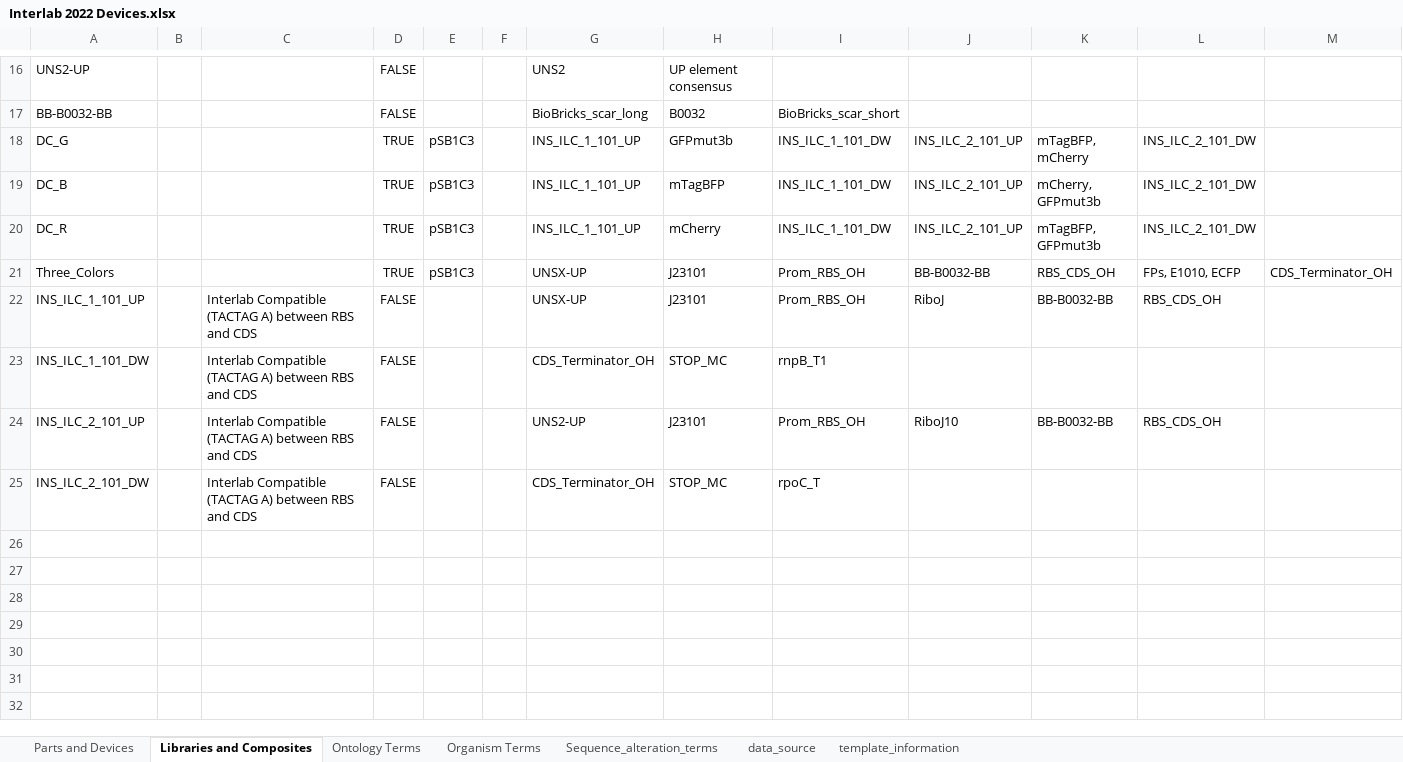
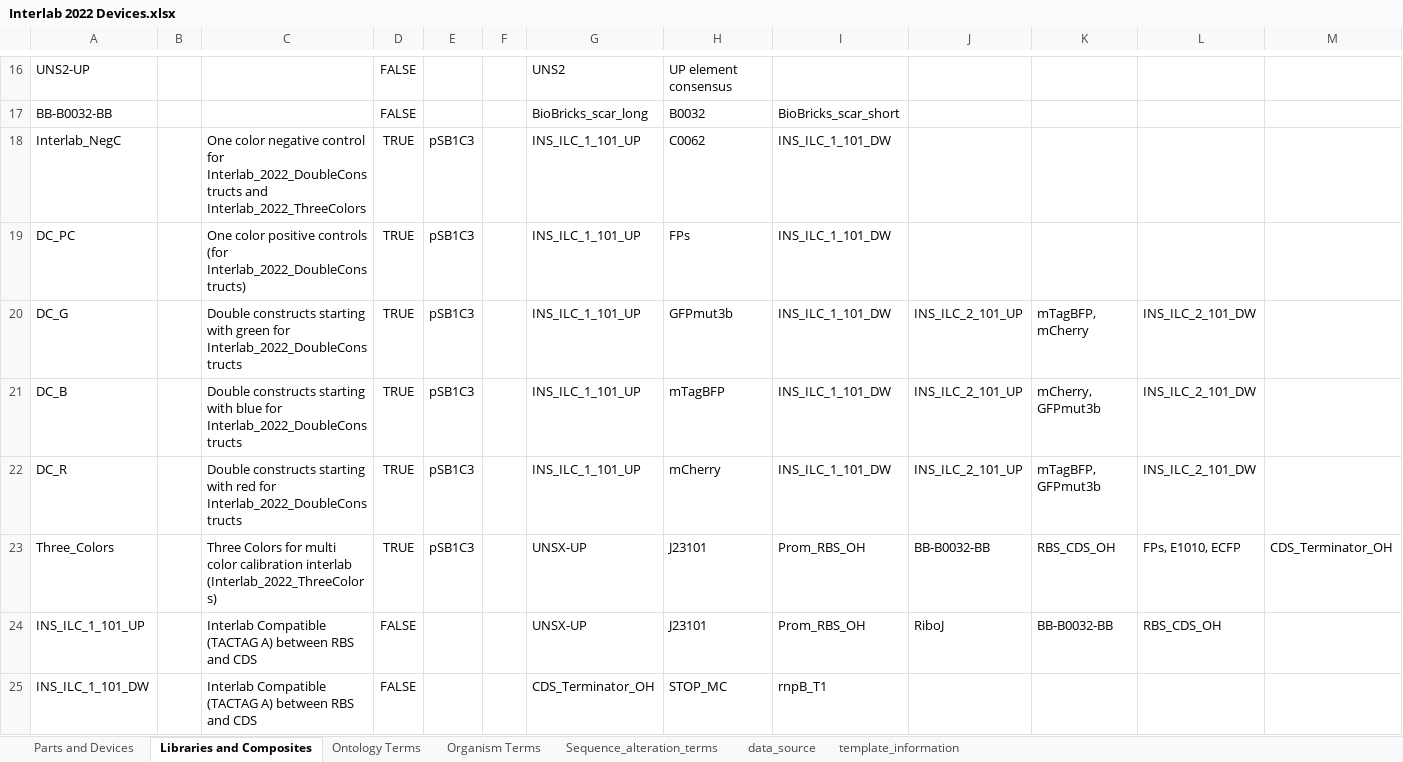
Before and after one commit to iGEM-Engineering/iGEM-distribution, an Excel workbook: Interlab Devices 2022/Interlab 2022 Devices.xlsx, sheet Libraries and Composites, drawn as a sheet; only a part is shown, gaps mark what is left out; the shorter side is filled out with more unchanged rows; values as stored, in another font and other column widths than the file's, no borders; table styles not drawn; addresses are those after the commit; rows hold the shown columns only; the diff names each change by its address in the sheet, - before the commit and + after, or states it on an @@ line.

Commit message:
Added negative and positive controls

```diff
--- a/Interlab Devices 2022/Interlab 2022 Devices.xlsx (sheet Libraries and Composites)
+++ b/Interlab Devices 2022/Interlab 2022 Devices.xlsx (sheet Libraries and Composites)
+row 18: Interlab_NegC |  | One color negative control for Interlab_2022_DoubleConstructs and Interlab_2022_ThreeColors | TRUE | pSB1C3 |  | INS_ILC_1_101_UP | C0062 | INS_ILC_1_101_DW
+row 19: DC_PC |  | One color positive controls (for Interlab_2022_DoubleConstructs) | TRUE | pSB1C3 |  | INS_ILC_1_101_UP | FPs | INS_ILC_1_101_DW
-C20: (empty)
+C20: Double constructs starting with green for Interlab_2022_DoubleConstructs
-C21: (empty)
+C21: Double constructs starting with blue for Interlab_2022_DoubleConstructs
-C22: (empty)
+C22: Double constructs starting with red for Interlab_2022_DoubleConstructs
-C23: (empty)
+C23: Three Colors for multi color calibration interlab (Interlab_2022_ThreeColors)
```
Also changed, not shown: sheet Parts and Devices.
